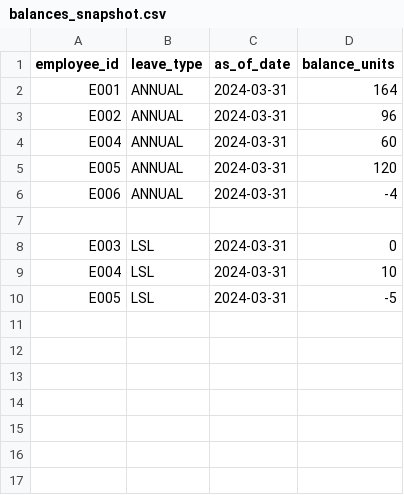
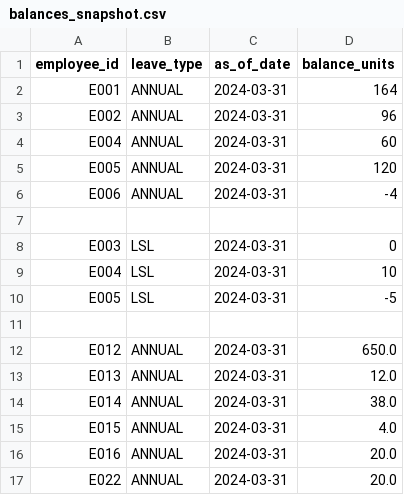
Before and after one commit to dcrops/payroll-diagnostics-engine, a CSV file: data/sample/balances_snapshot.csv, drawn as a sheet; the diff names each change by its address in the sheet, - before the commit and + after, or states it on an @@ line.

```diff
--- a/data/sample/balances_snapshot.csv
+++ b/data/sample/balances_snapshot.csv
+row 11: (empty)
+row 12: E012 | ANNUAL | 2024-03-31 | 650.0
+row 13: E013 | ANNUAL | 2024-03-31 | 12.0
+row 14: E014 | ANNUAL | 2024-03-31 | 38.0
+row 15: E015 | ANNUAL | 2024-03-31 | 4.0
+row 16: E016 | ANNUAL | 2024-03-31 | 20.0
+row 17: E022 | ANNUAL | 2024-03-31 | 20.0
```
Also changed, not shown: data/sample/employees.csv, data/sample/leave_ledger.csv, 2 other files.
